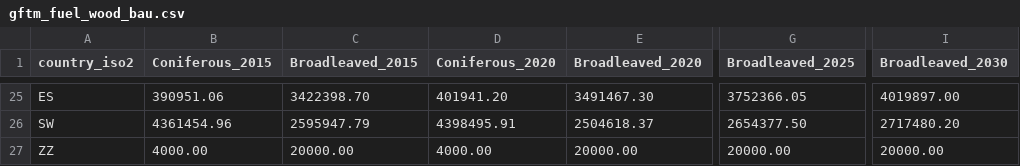
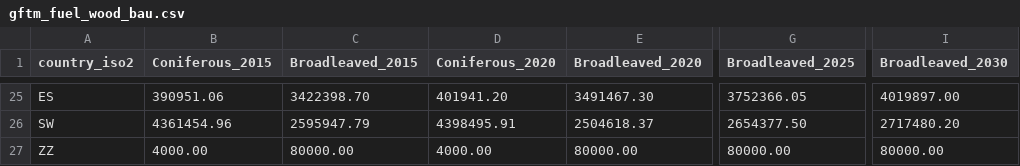
Before and after one commit to xapple/cbmcfs3_runner, a CSV file: cbmcfs3_runner/extra_data/gftm_fuel_wood_bau.csv, drawn as a sheet; only a part is shown, gaps mark what is left out; the diff names each change by its address in the sheet, - before the commit and + after, or states it on an @@ line.

Commit message:
Increase FW again

```diff
--- a/cbmcfs3_runner/extra_data/gftm_fuel_wood_bau.csv
+++ b/cbmcfs3_runner/extra_data/gftm_fuel_wood_bau.csv
-C27 (Broadleaved_2015): 20000.00
+C27 (Broadleaved_2015): 80000.00
-E27 (Broadleaved_2020): 20000.00
+E27 (Broadleaved_2020): 80000.00
-G27 (Broadleaved_2025): 20000.00
+G27 (Broadleaved_2025): 80000.00
-I27 (Broadleaved_2030): 20000.00
+I27 (Broadleaved_2030): 80000.00
```
